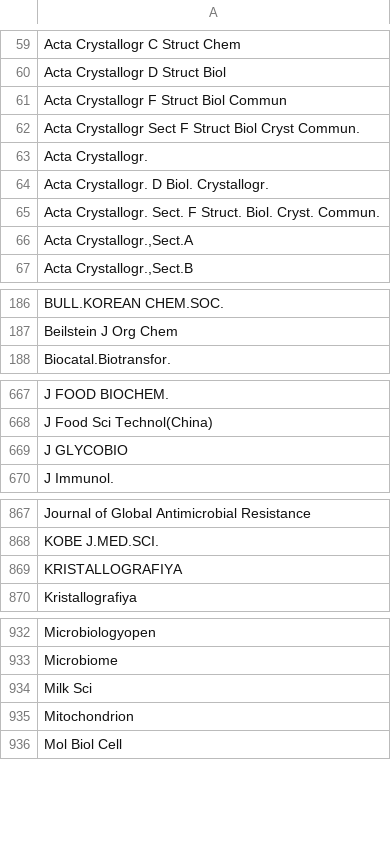
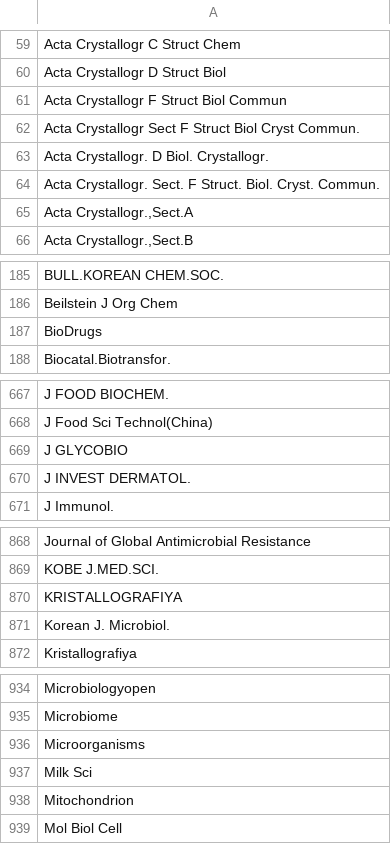
Before and after one commit to dabrze/pdb_structure_quality, a CSV file: results/unique_journals_before.csv, drawn as a sheet; only a part is shown, gaps mark what is left out.

```diff
--- a/results/unique_journals_before.csv
+++ b/results/unique_journals_before.csv
@@ -62,3 +62,2 @@ Acta Crystallogr F Struct Biol Commun
 Acta Crystallogr Sect F Struct Biol Cryst Commun.
-Acta Crystallogr.
 Acta Crystallogr. D Biol. Crystallogr.
@@ -187,2 +186,3 @@ BULL.KOREAN CHEM.SOC.
 Beilstein J Org Chem
+BioDrugs
 Biocatal.Biotransfor.
@@ -669,2 +669,3 @@ J Food Sci Technol(China)
 J GLYCOBIO
+J INVEST DERMATOL.
 J Immunol.
@@ -869,2 +870,3 @@ KOBE J.MED.SCI.
 KRISTALLOGRAFIYA
+Korean J. Microbiol.
 Kristallografiya
@@ -933,2 +935,3 @@ Microbiologyopen
 Microbiome
+Microorganisms
 Milk Sci
```
Also changed, not shown: results/imputer_evaluation_results.csv, results/imputer_evaluation_results_summary.csv, 32 other files.
